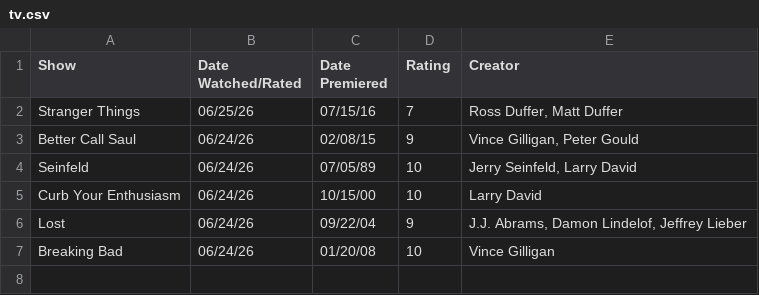
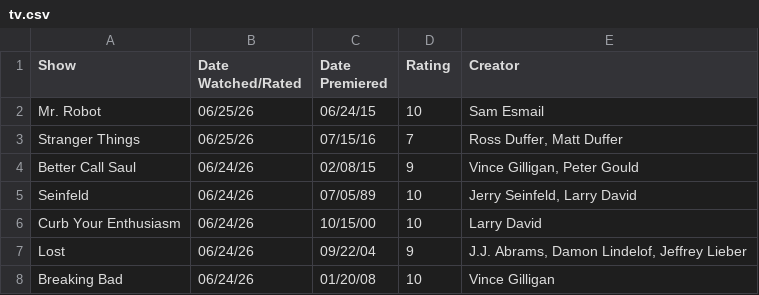
Before and after one commit to DiomedesAuRaa/media-diary, a CSV file: data/tv.csv, drawn as a sheet; the diff names each change by its address in the sheet, - before the commit and + after, or states it on an @@ line.

Commit message:
tv: rate Mr. Robot 10/10

```diff
--- a/data/tv.csv
+++ b/data/tv.csv
+row 2: Mr. Robot | 06/25/26 | 06/24/15 | 10 | Sam Esmail
```
